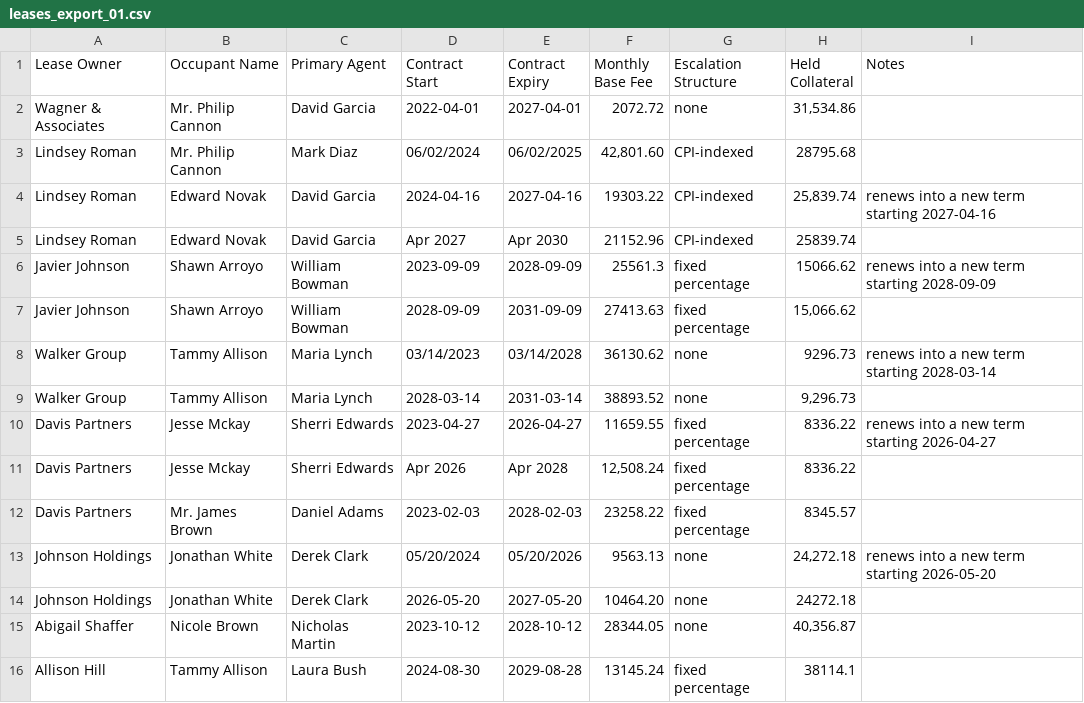
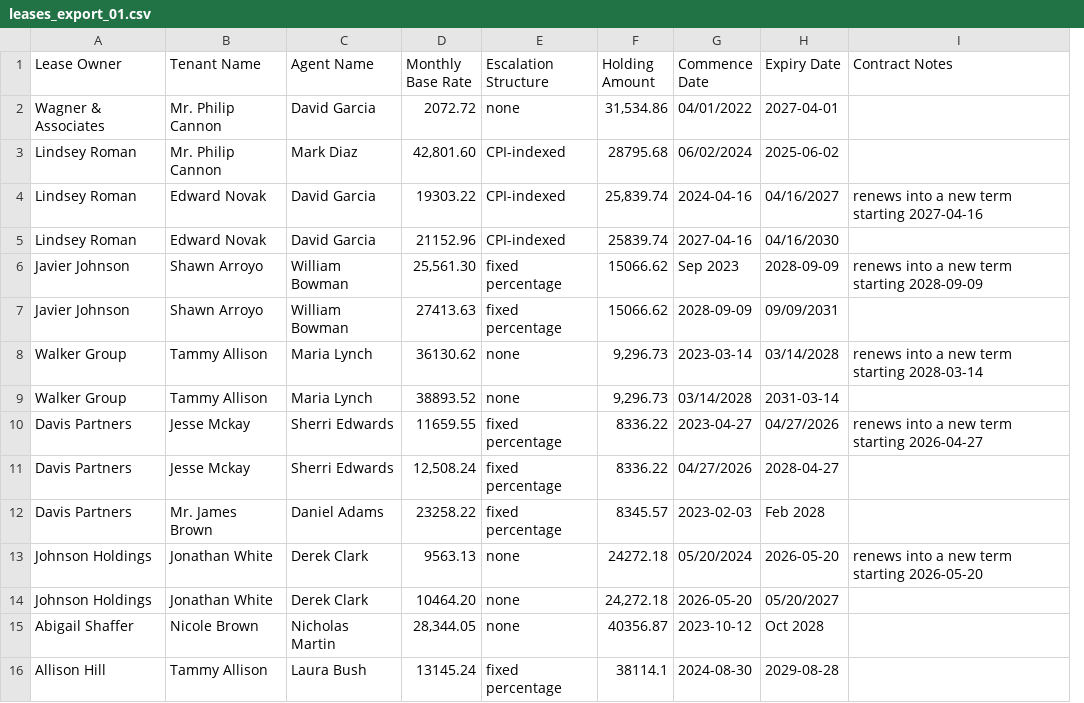
Before and after one commit to jabbarlee/llm-ontology-induction, a CSV file: llm-ontology-induction/data/documents/csv_exports/leases_export_01.csv, drawn as a sheet; removed rows and columns are numbered as before the commit, all else as after; the diff names each change by its address in the sheet, - before the commit and + after, or states it on an @@ line.

```diff
--- a/llm-ontology-induction/data/documents/csv_exports/leases_export_01.csv
+++ b/llm-ontology-induction/data/documents/csv_exports/leases_export_01.csv
-column D (Contract Start), rows 2-16: 2022-04-01 | 06/02/2024 | 2024-04-16 | Apr 2027 | 2023-09-09 | 2028-09-09 | 03/14/2023 | 2028-03-14 | 2023-04-27 | Apr 2026 | 2023-02-03 | 05/20/2024 | 2026-05-20 | 2023-10-12 | 2024-08-30
-column E (Contract Expiry), rows 2-16: 2027-04-01 | 06/02/2025 | 2027-04-16 | Apr 2030 | 2028-09-09 | 2031-09-09 | 03/14/2028 | 2031-03-14 | 2026-04-27 | Apr 2028 | 2028-02-03 | 05/20/2026 | 2027-05-20 | 2028-10-12 | 2029-08-28
+column G (Commence Date), rows 2-16: 04/01/2022 | 06/02/2024 | 2024-04-16 | 2027-04-16 | Sep 2023 | 2028-09-09 | 2023-03-14 | 03/14/2028 | 2023-04-27 | 04/27/2026 | 2023-02-03 | 05/20/2024 | 2026-05-20 | 2023-10-12 | 2024-08-30
+column H (Expiry Date), rows 2-16: 2027-04-01 | 2025-06-02 | 04/16/2027 | 04/16/2030 | 2028-09-09 | 09/09/2031 | 03/14/2028 | 2031-03-14 | 04/27/2026 | 2028-04-27 | Feb 2028 | 2026-05-20 | 05/20/2027 | Oct 2028 | 2029-08-28
-B1: Occupant Name
+B1: Tenant Name
-C1: Primary Agent
+C1: Agent Name
-D1: Monthly Base Fee
+D1: Monthly Base Rate
-F1: Held Collateral
+F1: Holding Amount
-I1: Notes
+I1: Contract Notes
-D6 (Monthly Base Rate): 25561.3
+D6 (Monthly Base Rate): 25,561.30
-F7 (Holding Amount): 15,066.62
+F7 (Holding Amount): 15066.62
-F8 (Holding Amount): 9296.73
+F8 (Holding Amount): 9,296.73
-F13 (Holding Amount): 24,272.18
+F13 (Holding Amount): 24272.18
-F14 (Holding Amount): 24272.18
+F14 (Holding Amount): 24,272.18
-D15 (Monthly Base Rate): 28344.05
+D15 (Monthly Base Rate): 28,344.05
-F15 (Holding Amount): 40,356.87
+F15 (Holding Amount): 40356.87
```
Also changed, not shown: llm-ontology-induction/data/documents/csv_exports/leases_export_02.csv, llm-ontology-induction/data/documents/csv_exports/leases_export_03.csv, 11 other files.
